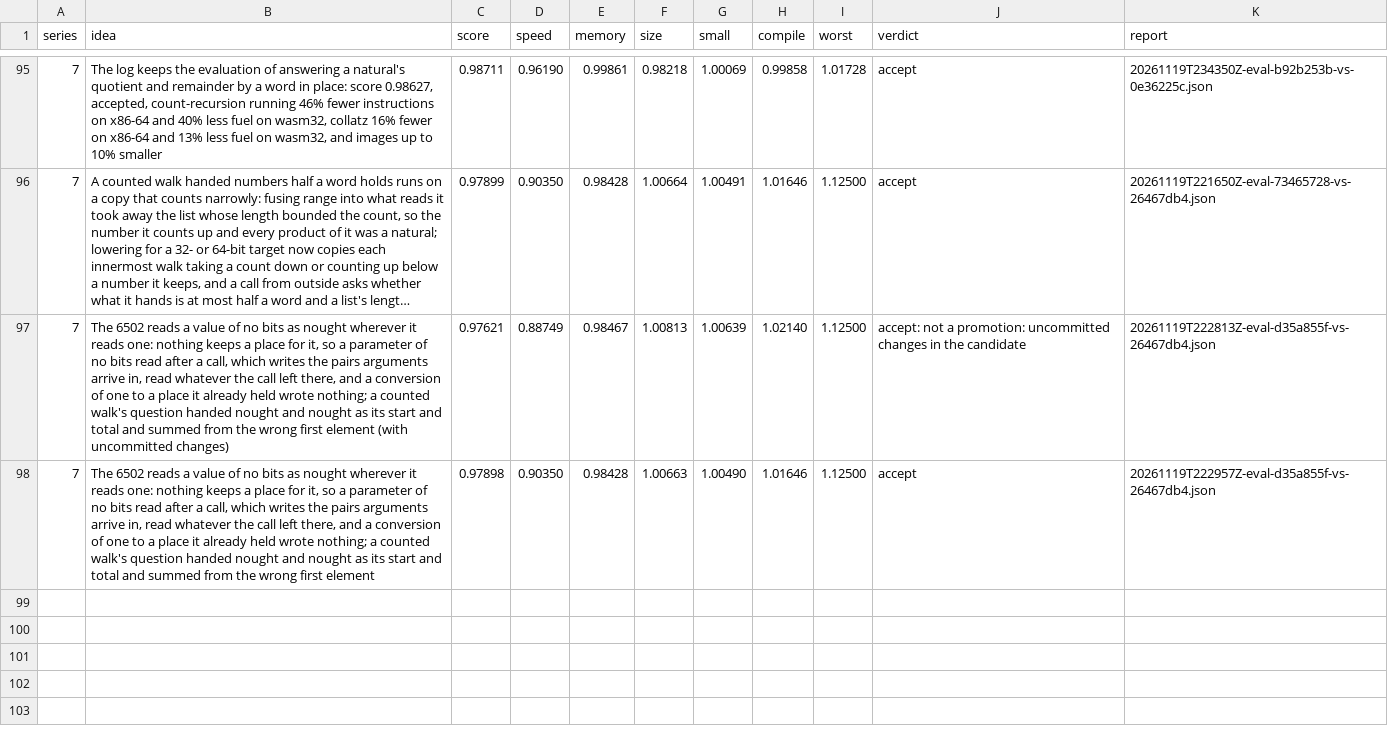
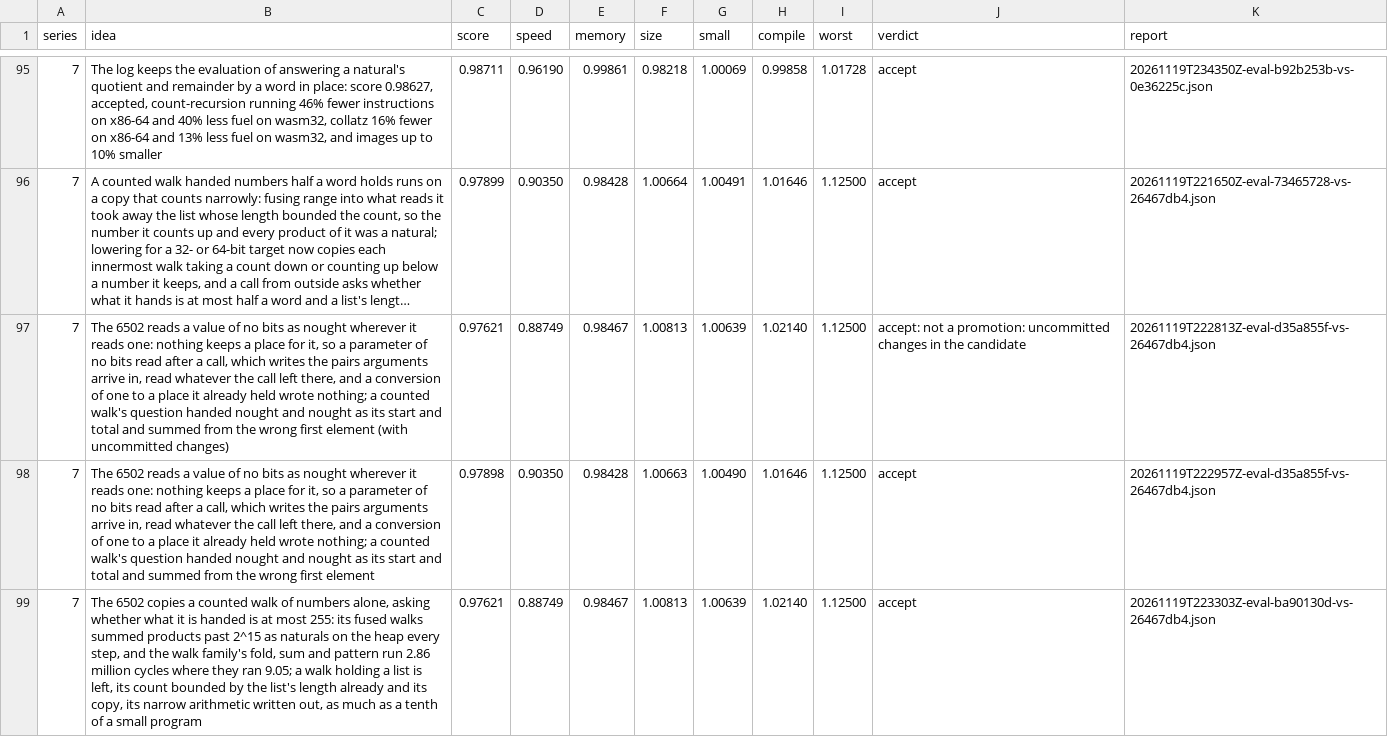
Before and after one commit to benburk/faun-lang, a TSV file: ratchet/log.tsv, drawn as a sheet; only a part is shown, gaps mark what is left out; long unchanged cells end in ….

Commit message:
The log keeps the evaluation of the 6502 copying a counted walk of numbers alone: score 0.97621 for the branch, accepted, the walk, tag and count families' fused walks 1.4 to 3.2 times faster on the 6502 and its images up to 7% larger

```diff
--- a/ratchet/log.tsv
+++ b/ratchet/log.tsv
@@ -98 +98,2 @@ series	idea	score	speed	memory	size	small	compile	worst	verdict	report
 7	The 6502 reads a value of no bits as nought wherever it reads one: nothing keeps a place for it, so a parameter of no bits read after a call, which writes the pairs arguments arrive in, read whatever the call left there, and a conversion of one to a place it already held wrote nothing; a counted walk's question handed nought and nought as its start and total and summed from the wrong first element	0.97898	0.90350	0.98428	1.00663	1.00490	1.01646	1.12500	accept	20261119T222957Z-eval-d35a855f-vs-26467db4.json
+7	The 6502 copies a counted walk of numbers alone, asking whether what it is handed is at most 255: its fused walks summed products past 2^15 as naturals on the heap every step, and the walk family's fold, sum and pattern run 2.86 million cycles where they ran 9.05; a walk holding a list is left, its count bounded by the list's length already and its copy, its narrow arithmetic written out, as much as a tenth of a small program	0.97621	0.88749	0.98467	1.00813	1.00639	1.02140	1.12500	accept	20261119T223303Z-eval-ba90130d-vs-26467db4.json
```
